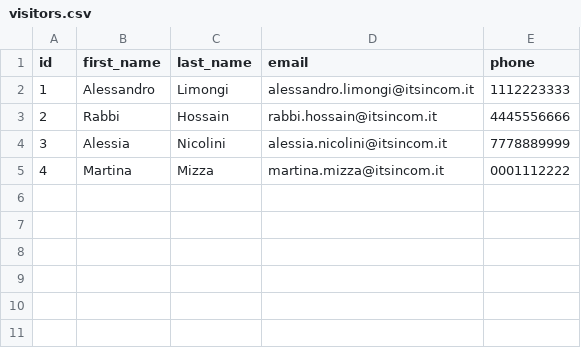
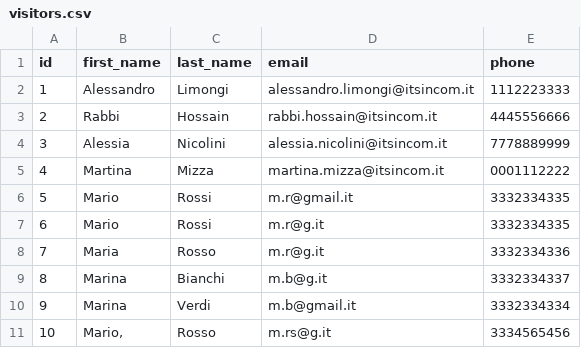
Before and after one commit to Alessia-Nicolini/project-work2, a CSV file: data/visitors.csv, drawn as a sheet; the diff names each change by its address in the sheet, - before the commit and + after, or states it on an @@ line.

```diff
--- a/data/visitors.csv
+++ b/data/visitors.csv
+row 6: 5 | Mario | Rossi | m.r@gmail.it | 3332334335
+row 7: 6 | Mario | Rossi | m.r@g.it | 3332334335
+row 8: 7 | Maria | Rosso | m.r@g.it | 3332334336
+row 9: 8 | Marina | Bianchi | m.b@g.it | 3332334337
+row 10: 9 | Marina | Verdi | m.b@gmail.it | 3332334334
+row 11: 10 | Mario, | Rosso | m.rs@g.it | 3334565456
```
Also changed, not shown: data/visits.csv.
